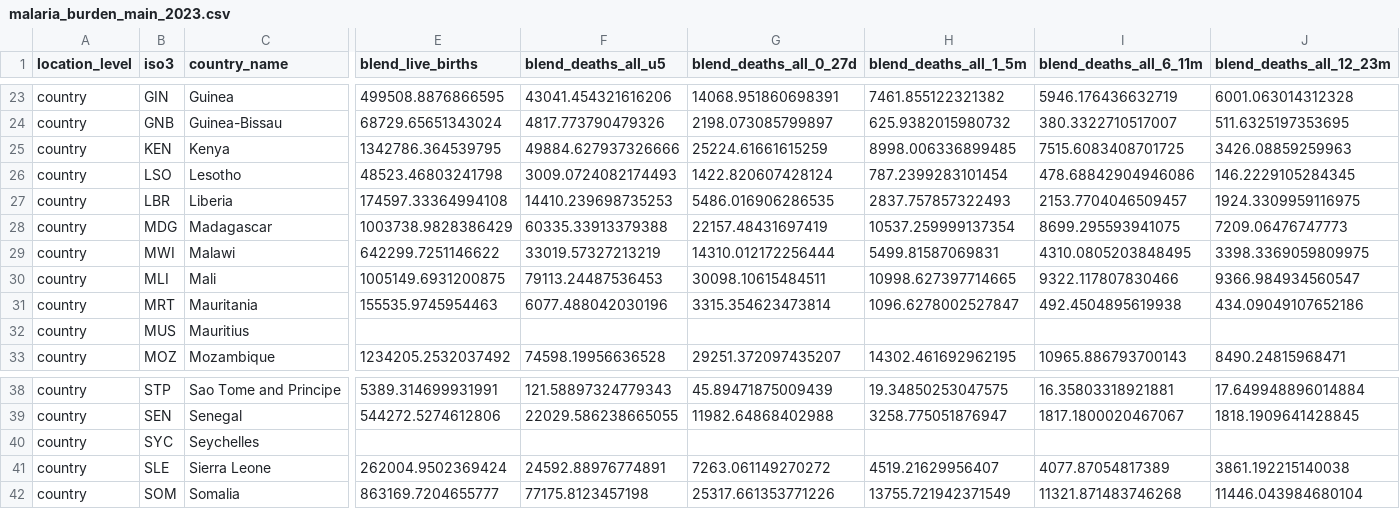
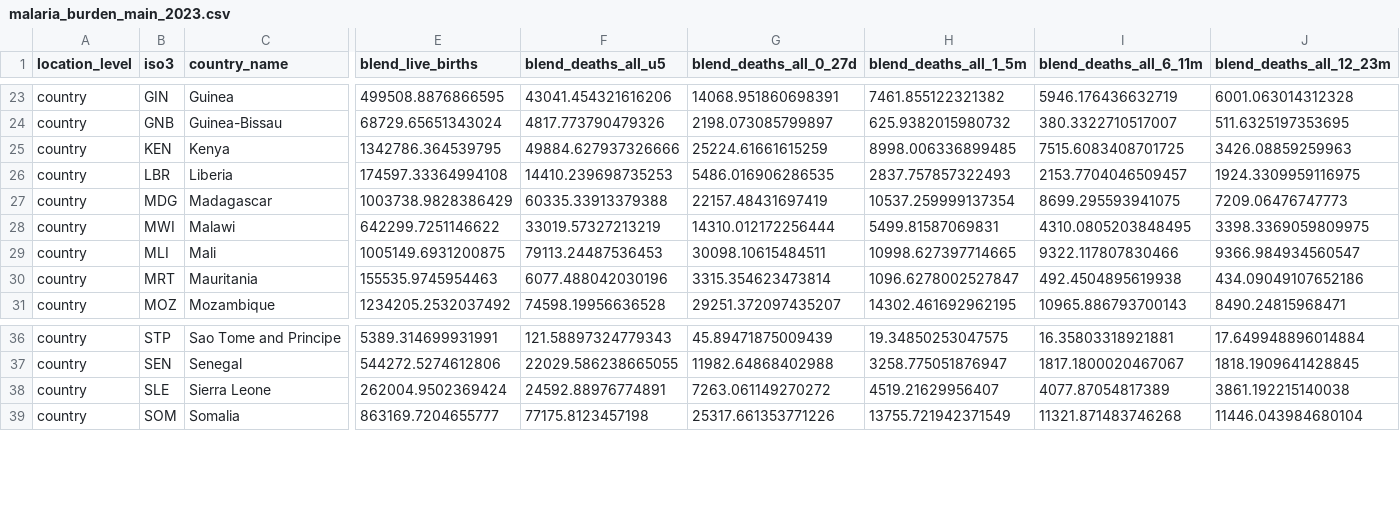
Before and after one commit to Infectious-Diseases-Data-Observatory/malaria-burden-GW, a CSV file: output/malaria_burden_main_2023.csv, drawn as a sheet; only a part is shown, gaps mark what is left out; rows hold the shown columns only; the diff names each change by its address in the sheet, - before the commit and + after, or states it on an @@ line.

```diff
--- a/output/malaria_burden_main_2023.csv
+++ b/output/malaria_burden_main_2023.csv
-row 26: country | LSO | Lesotho | 48523.46803241798 | 3009.0724082174493 | 1422.820607428124 | 787.2399283101454 | 478.68842904946086 | 146.2229105284345
-row 32: country | MUS | Mauritius
-row 40: country | SYC | Seychelles
```
Also changed, not shown: output/burden_by_age_band_2023.csv, output/data_dictionary.csv, 13 other files.
